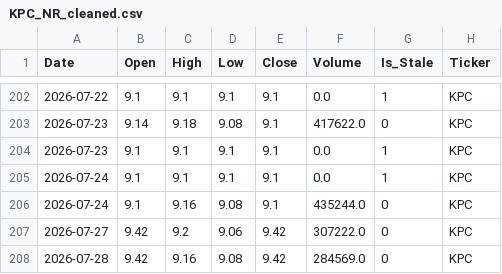
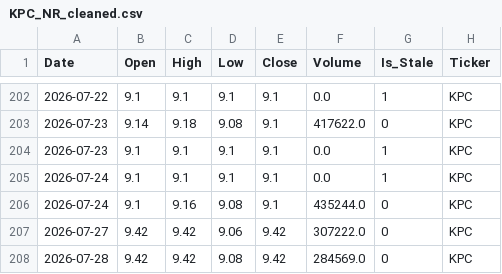
Before and after one commit to MoengaAlex1/nse_predictor, a CSV file: data/cleaned/KPC_NR_cleaned.csv, drawn as a sheet; only a part is shown, gaps mark what is left out.

```diff
--- a/data/cleaned/KPC_NR_cleaned.csv
+++ b/data/cleaned/KPC_NR_cleaned.csv
@@ -206,3 +206,3 @@ Date,Open,High,Low,Close,Volume,Is_Stale,Ticker
 2026-07-24,9.1,9.16,9.08,9.1,435244.0,0,KPC
-2026-07-27,9.42,9.2,9.06,9.42,307222.0,0,KPC
-2026-07-28,9.42,9.16,9.08,9.42,284569.0,0,KPC
+2026-07-27,9.42,9.42,9.06,9.42,307222.0,0,KPC
+2026-07-28,9.42,9.42,9.08,9.42,284569.0,0,KPC
```
Also changed, not shown: data/cleaned/KEGN_NR_cleaned.csv, data/cleaned/KQ_NR_cleaned.csv, 43 other files.
